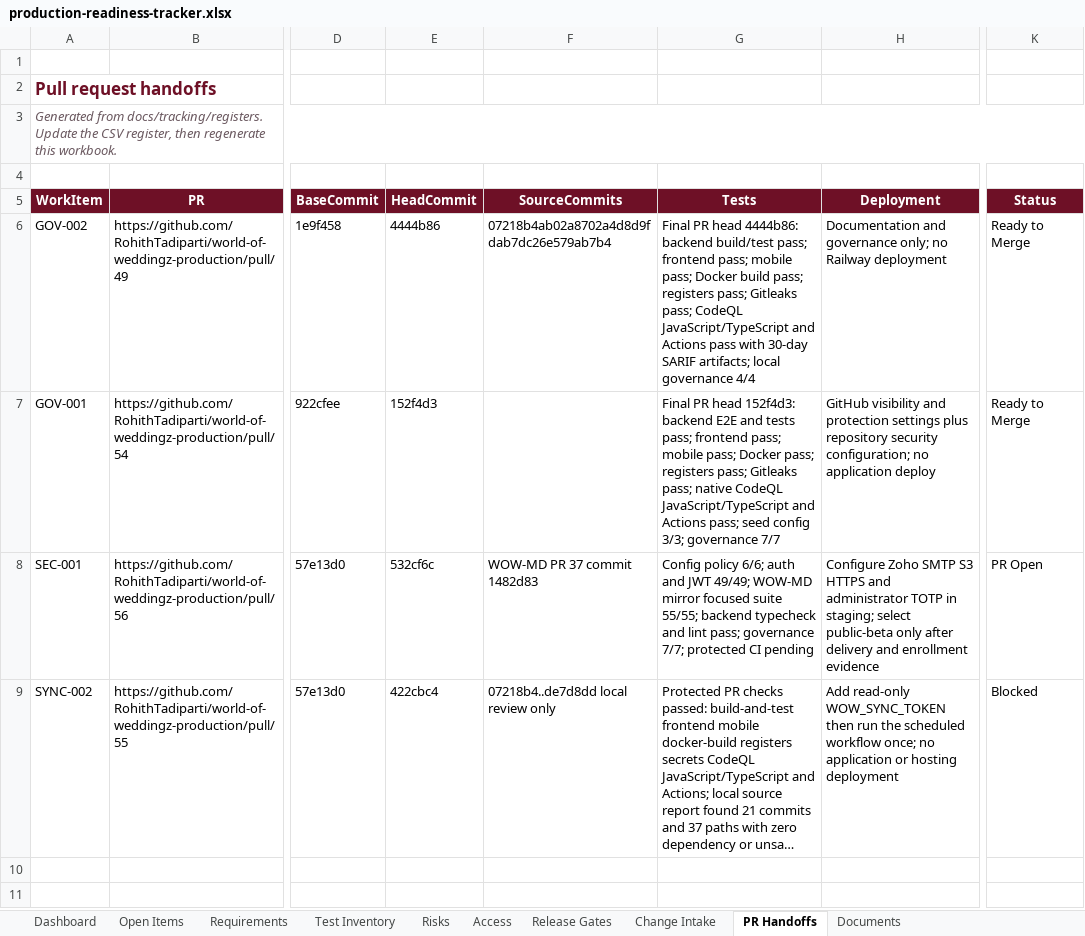
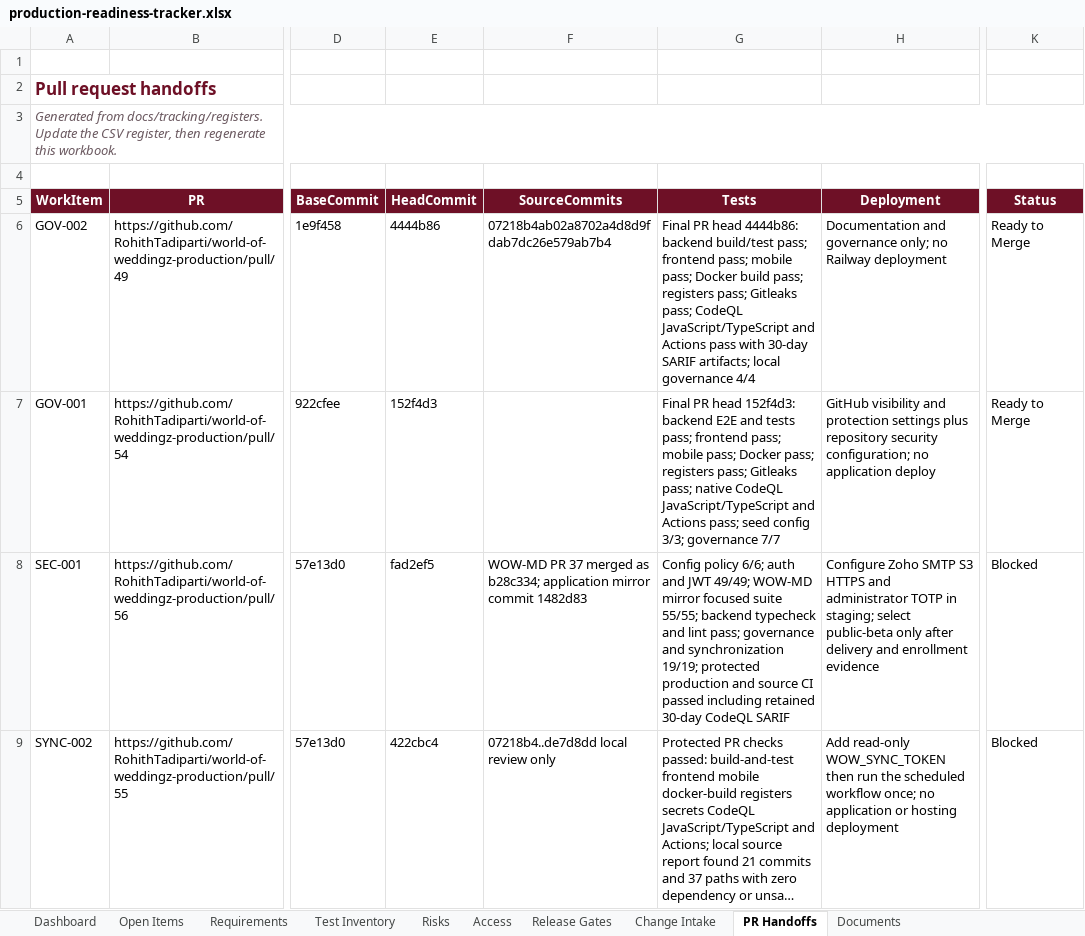
Before and after one commit to RohithTadiparti/world-of-weddingz-production, an Excel workbook: docs/tracking/production-readiness-tracker.xlsx, sheet PR Handoffs, drawn as a sheet; only a part is shown, gaps mark what is left out; long unchanged cells end in …; values as stored, in another font and other column widths than the file's, no borders; conditional formats and table styles not drawn; the diff names each change by its address in the sheet, - before the commit and + after, or states it on an @@ line.

```diff
--- a/docs/tracking/production-readiness-tracker.xlsx (sheet PR Handoffs)
+++ b/docs/tracking/production-readiness-tracker.xlsx (sheet PR Handoffs)
-E8 (HeadCommit): 532cf6c
+E8 (HeadCommit): fad2ef5
-F8 (SourceCommits): …PR 37 commit 1482d83
+F8 (SourceCommits): …PR 37 merged as b28c334; application mirror commit 1482d83
-G8 (Tests): …pass; governance 7/7; protected CI pending
+G8 (Tests): …pass; governance and synchronization 19/19; protected production and source CI passed including retained 30-day CodeQL SARIF
-K8 (Status): PR Open
+K8 (Status): Blocked
```
Also changed, not shown: sheet Dashboard, sheet Test Inventory, sheet Open Items, charts or pictures, 3 other files.
